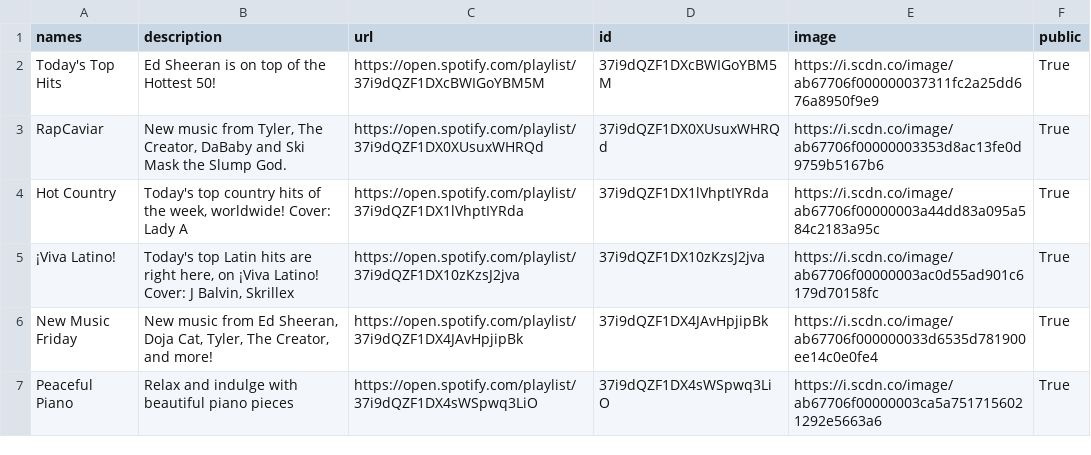
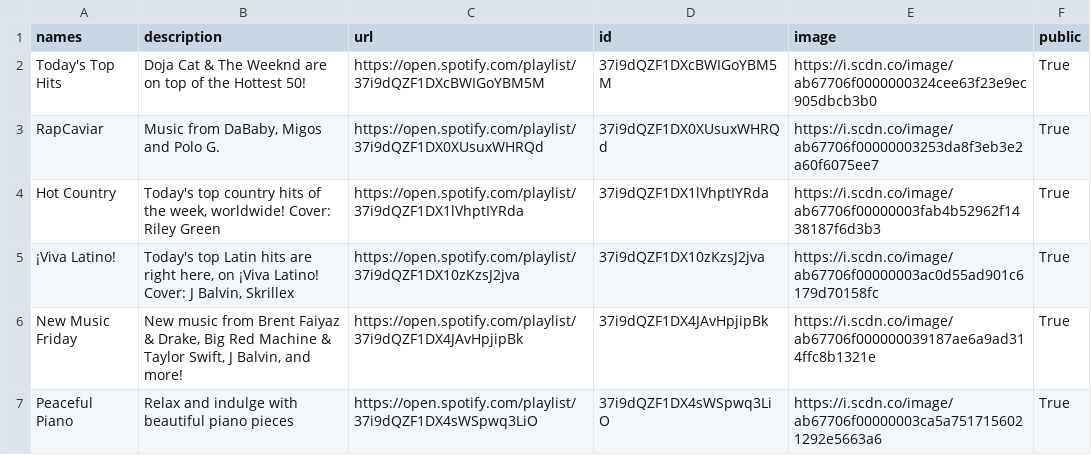
Before and after one commit to GrAMATO/Spotify_final, a CSV file: Testfolder/data_playlists.csv, drawn as a sheet; only a part is shown; the diff covers the shown part only.

Commit message:
update

```diff
--- a/Testfolder/data_playlists.csv
+++ b/Testfolder/data_playlists.csv
@@ -1,7 +1,7 @@
 names,description,url,id,image,public
-Today's Top Hits,Ed Sheeran is on top of the Hottest 50!,https://open.spotify.com/playlist/37i9dQZF1DXcBWIGoYBM5M,37i9dQZF1DXcBWIGoYBM5M,https://i.scdn.co/image/ab67706f000000037311fc2a25dd676a8950f9e9,True
-RapCaviar,"New music from Tyler, The Creator, DaBaby and Ski Mask the Slump God.",https://open.spotify.com/playlist/37i9dQZF1DX0XUsuxWHRQd,37i9dQZF1DX0XUsuxWHRQd,https://i.scdn.co/image/ab67706f00000003353d8ac13fe0d9759b5167b6,True
-Hot Country,"Today's top country hits of the week, worldwide! Cover: Lady A",https://open.spotify.com/playlist/37i9dQZF1DX1lVhptIYRda,37i9dQZF1DX1lVhptIYRda,https://i.scdn.co/image/ab67706f00000003a44dd83a095a584c2183a95c,True
+Today's Top Hits,Doja Cat & The Weeknd are on top of the Hottest 50!,https://open.spotify.com/playlist/37i9dQZF1DXcBWIGoYBM5M,37i9dQZF1DXcBWIGoYBM5M,https://i.scdn.co/image/ab67706f0000000324cee63f23e9ec905dbcb3b0,True
+RapCaviar,"Music from DaBaby, Migos and Polo G. ",https://open.spotify.com/playlist/37i9dQZF1DX0XUsuxWHRQd,37i9dQZF1DX0XUsuxWHRQd,https://i.scdn.co/image/ab67706f00000003253da8f3eb3e2a60f6075ee7,True
+Hot Country,"Today's top country hits of the week, worldwide! Cover: Riley Green",https://open.spotify.com/playlist/37i9dQZF1DX1lVhptIYRda,37i9dQZF1DX1lVhptIYRda,https://i.scdn.co/image/ab67706f00000003fab4b52962f1438187f6d3b3,True
 ¡Viva Latino!,"Today's top Latin hits are right here, on ¡Viva Latino! Cover: J Balvin, Skrillex",https://open.spotify.com/playlist/37i9dQZF1DX10zKzsJ2jva,37i9dQZF1DX10zKzsJ2jva,https://i.scdn.co/image/ab67706f00000003ac0d55ad901c6179d70158fc,True
-New Music Friday,"New music from Ed Sheeran, Doja Cat, Tyler, The Creator, and more! ",https://open.spotify.com/playlist/37i9dQZF1DX4JAvHpjipBk,37i9dQZF1DX4JAvHpjipBk,https://i.scdn.co/image/ab67706f000000033d6535d781900ee14c0e0fe4,True
+New Music Friday,"New music from Brent Faiyaz & Drake, Big Red Machine & Taylor Swift, J Balvin, and more! ",https://open.spotify.com/playlist/37i9dQZF1DX4JAvHpjipBk,37i9dQZF1DX4JAvHpjipBk,https://i.scdn.co/image/ab67706f000000039187ae6a9ad314ffc8b1321e,True
 Peaceful Piano,Relax and indulge with beautiful piano pieces,https://open.spotify.com/playlist/37i9dQZF1DX4sWSpwq3LiO,37i9dQZF1DX4sWSpwq3LiO,https://i.scdn.co/image/ab67706f00000003ca5a7517156021292e5663a6,True
```
Also changed, not shown: 72 edited cells elsewhere in this file.
